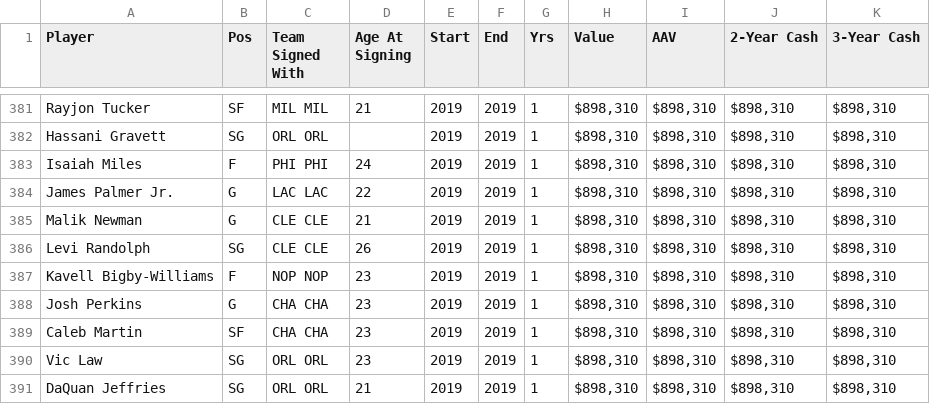
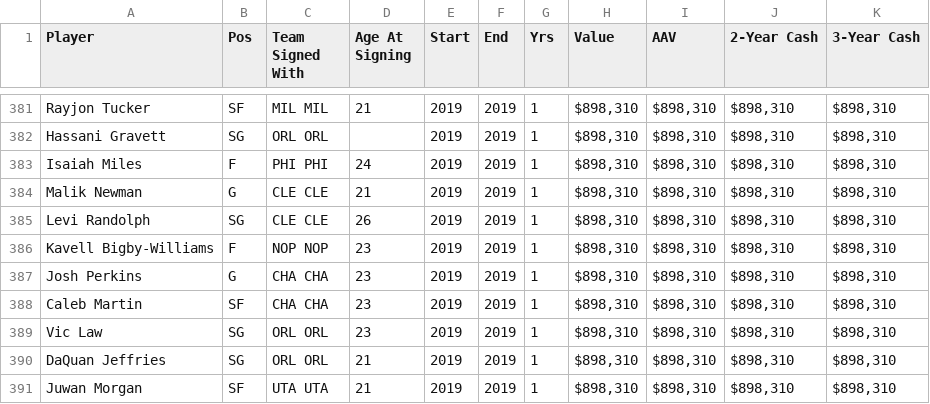
Before and after one commit to LiamWhitenack/fase-backend, a CSV file: data/contracts/NBA Contracts-10.csv, drawn as a sheet; only a part is shown, gaps mark what is left out; the shorter side is filled out with more unchanged rows; the diff names each change by its address in the sheet, - before the commit and + after, or states it on an @@ line.

Commit message:
uploaded contracts

```diff
--- a/data/contracts/NBA Contracts-10.csv
+++ b/data/contracts/NBA Contracts-10.csv
-row 384: James Palmer Jr. | G | LAC LAC | 22 | 2019 | 2019 | 1 | $898,310 | $898,310 | $898,310 | $898,310
```
Also changed, not shown: data/contracts/NBA Contracts-15.csv, data/contracts/NBA Contracts-8.csv, 10 other files.
